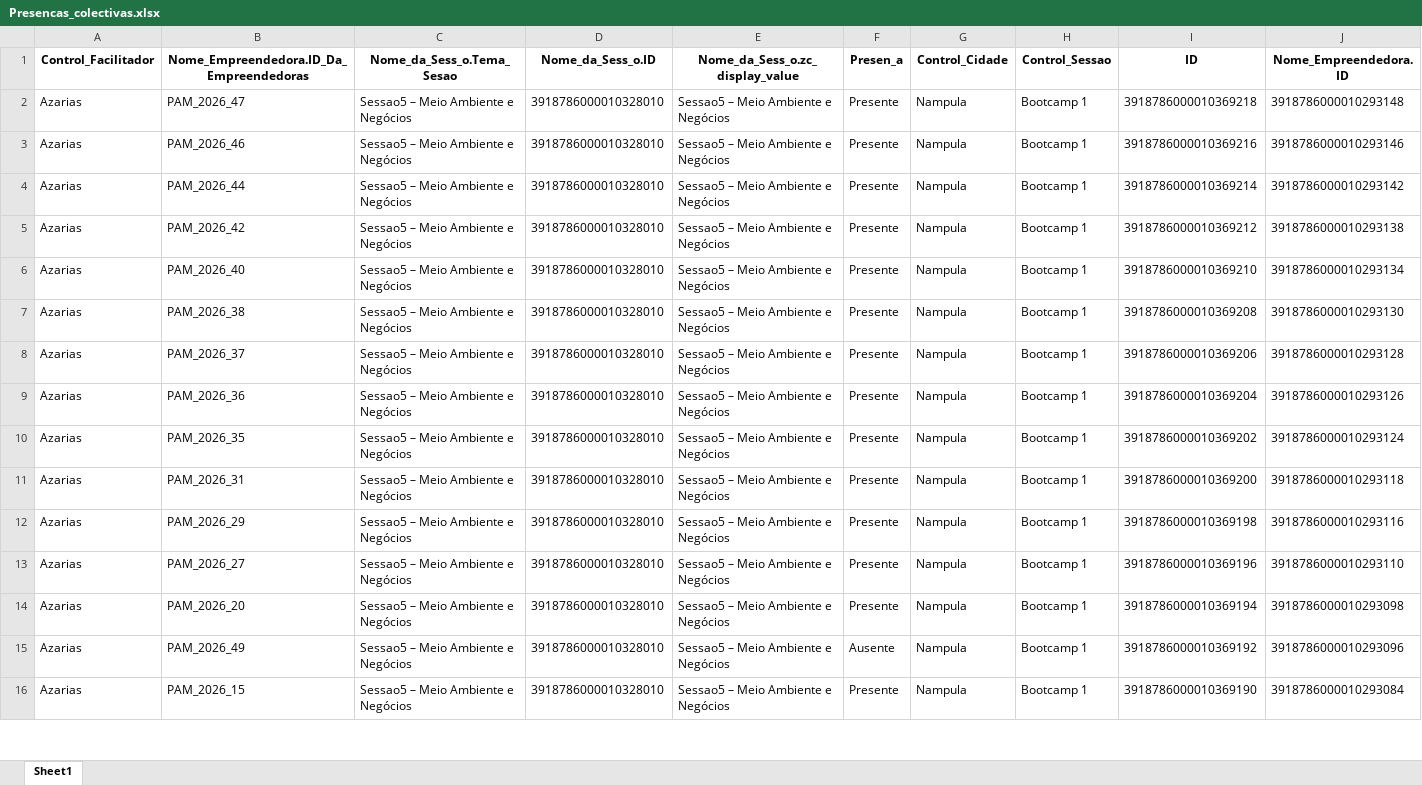
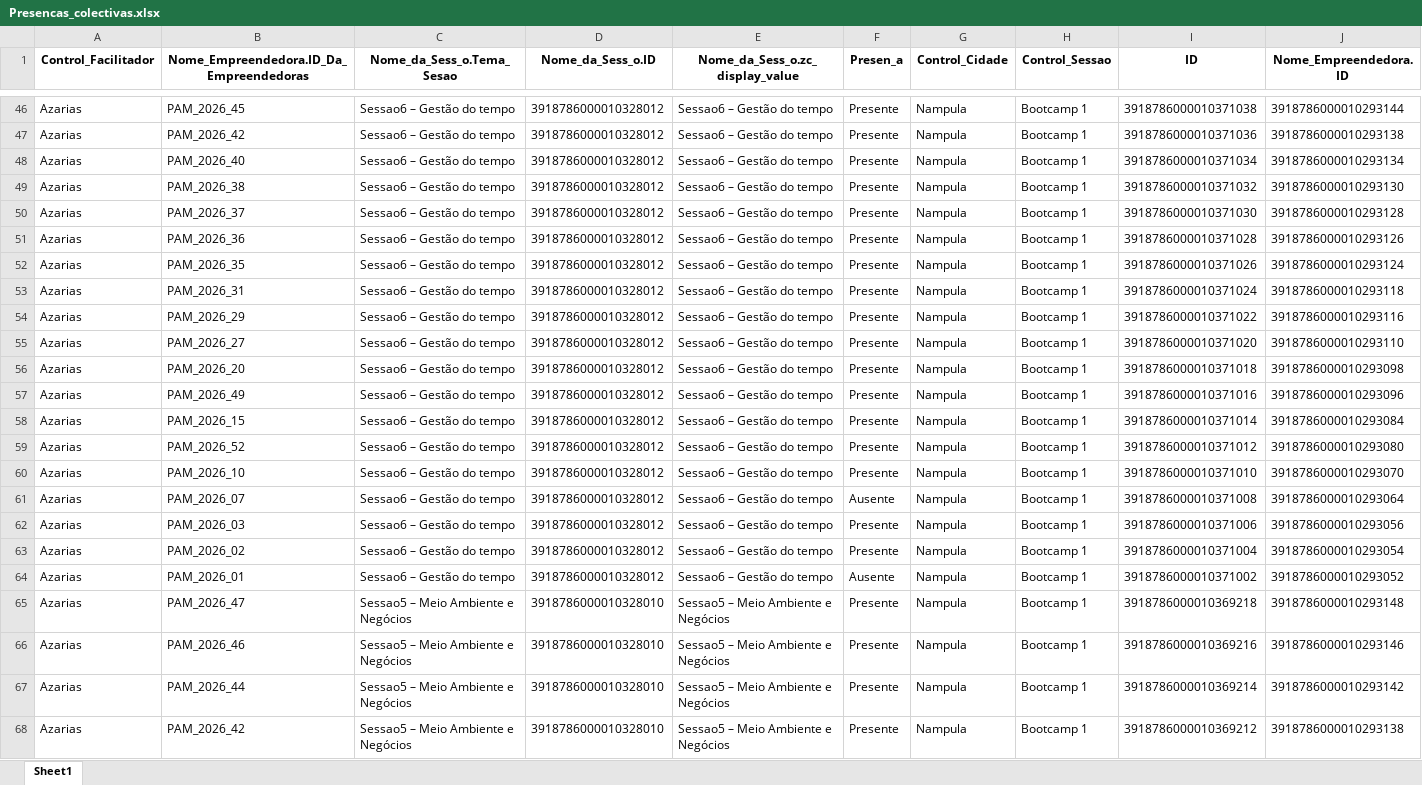
Before and after one commit to muvamis/dash_pam_verde_c3_2026, an Excel workbook: Presencas_colectivas.xlsx, sheet Sheet1, drawn as a sheet; only a part is shown, gaps mark what is left out; the shorter side is filled out with more unchanged rows; values as stored, in another font and other column widths than the file's, no borders; rows hold the shown columns only; the diff covers the shown part only; the diff names each change by its address in the sheet, - before the commit and + after, or states it on an @@ line.

Commit message:
Actualizando valuebox

```diff
--- a/Presencas_colectivas.xlsx (sheet Sheet1)
+++ b/Presencas_colectivas.xlsx (sheet Sheet1)
+row 46: Azarias | PAM_2026_45 | Sessao6 – Gestão do tempo | 3918786000010328012 | Sessao6 – Gestão do tempo | Presente | Nampula | Bootcamp 1 | 3918786000010371038 | 3918786000010293144
+row 47: Azarias | PAM_2026_42 | Sessao6 – Gestão do tempo | 3918786000010328012 | Sessao6 – Gestão do tempo | Presente | Nampula | Bootcamp 1 | 3918786000010371036 | 3918786000010293138
+row 48: Azarias | PAM_2026_40 | Sessao6 – Gestão do tempo | 3918786000010328012 | Sessao6 – Gestão do tempo | Presente | Nampula | Bootcamp 1 | 3918786000010371034 | 3918786000010293134
+row 49: Azarias | PAM_2026_38 | Sessao6 – Gestão do tempo | 3918786000010328012 | Sessao6 – Gestão do tempo | Presente | Nampula | Bootcamp 1 | 3918786000010371032 | 3918786000010293130
+row 50: Azarias | PAM_2026_37 | Sessao6 – Gestão do tempo | 3918786000010328012 | Sessao6 – Gestão do tempo | Presente | Nampula | Bootcamp 1 | 3918786000010371030 | 3918786000010293128
+row 51: Azarias | PAM_2026_36 | Sessao6 – Gestão do tempo | 3918786000010328012 | Sessao6 – Gestão do tempo | Presente | Nampula | Bootcamp 1 | 3918786000010371028 | 3918786000010293126
+row 52: Azarias | PAM_2026_35 | Sessao6 – Gestão do tempo | 3918786000010328012 | Sessao6 – Gestão do tempo | Presente | Nampula | Bootcamp 1 | 3918786000010371026 | 3918786000010293124
+row 53: Azarias | PAM_2026_31 | Sessao6 – Gestão do tempo | 3918786000010328012 | Sessao6 – Gestão do tempo | Presente | Nampula | Bootcamp 1 | 3918786000010371024 | 3918786000010293118
+row 54: Azarias | PAM_2026_29 | Sessao6 – Gestão do tempo | 3918786000010328012 | Sessao6 – Gestão do tempo | Presente | Nampula | Bootcamp 1 | 3918786000010371022 | 3918786000010293116
+row 55: Azarias | PAM_2026_27 | Sessao6 – Gestão do tempo | 3918786000010328012 | Sessao6 – Gestão do tempo | Presente | Nampula | Bootcamp 1 | 3918786000010371020 | 3918786000010293110
+row 56: Azarias | PAM_2026_20 | Sessao6 – Gestão do tempo | 3918786000010328012 | Sessao6 – Gestão do tempo | Presente | Nampula | Bootcamp 1 | 3918786000010371018 | 3918786000010293098
+row 57: Azarias | PAM_2026_49 | Sessao6 – Gestão do tempo | 3918786000010328012 | Sessao6 – Gestão do tempo | Presente | Nampula | Bootcamp 1 | 3918786000010371016 | 3918786000010293096
+row 58: Azarias | PAM_2026_15 | Sessao6 – Gestão do tempo | 3918786000010328012 | Sessao6 – Gestão do tempo | Presente | Nampula | Bootcamp 1 | 3918786000010371014 | 3918786000010293084
+row 59: Azarias | PAM_2026_52 | Sessao6 – Gestão do tempo | 3918786000010328012 | Sessao6 – Gestão do tempo | Presente | Nampula | Bootcamp 1 | 3918786000010371012 | 3918786000010293080
+row 60: Azarias | PAM_2026_10 | Sessao6 – Gestão do tempo | 3918786000010328012 | Sessao6 – Gestão do tempo | Presente | Nampula | Bootcamp 1 | 3918786000010371010 | 3918786000010293070
+row 61: Azarias | PAM_2026_07 | Sessao6 – Gestão do tempo | 3918786000010328012 | Sessao6 – Gestão do tempo | Ausente | Nampula | Bootcamp 1 | 3918786000010371008 | 3918786000010293064
+row 62: Azarias | PAM_2026_03 | Sessao6 – Gestão do tempo | 3918786000010328012 | Sessao6 – Gestão do tempo | Presente | Nampula | Bootcamp 1 | 3918786000010371006 | 3918786000010293056
+row 63: Azarias | PAM_2026_02 | Sessao6 – Gestão do tempo | 3918786000010328012 | Sessao6 – Gestão do tempo | Presente | Nampula | Bootcamp 1 | 3918786000010371004 | 3918786000010293054
+row 64: Azarias | PAM_2026_01 | Sessao6 – Gestão do tempo | 3918786000010328012 | Sessao6 – Gestão do tempo | Ausente | Nampula | Bootcamp 1 | 3918786000010371002 | 3918786000010293052
```
Also changed, not shown: 44 added rows elsewhere in this sheet, Financeiro_Report.xlsx, log_acoes.xlsx, 2 other files.
